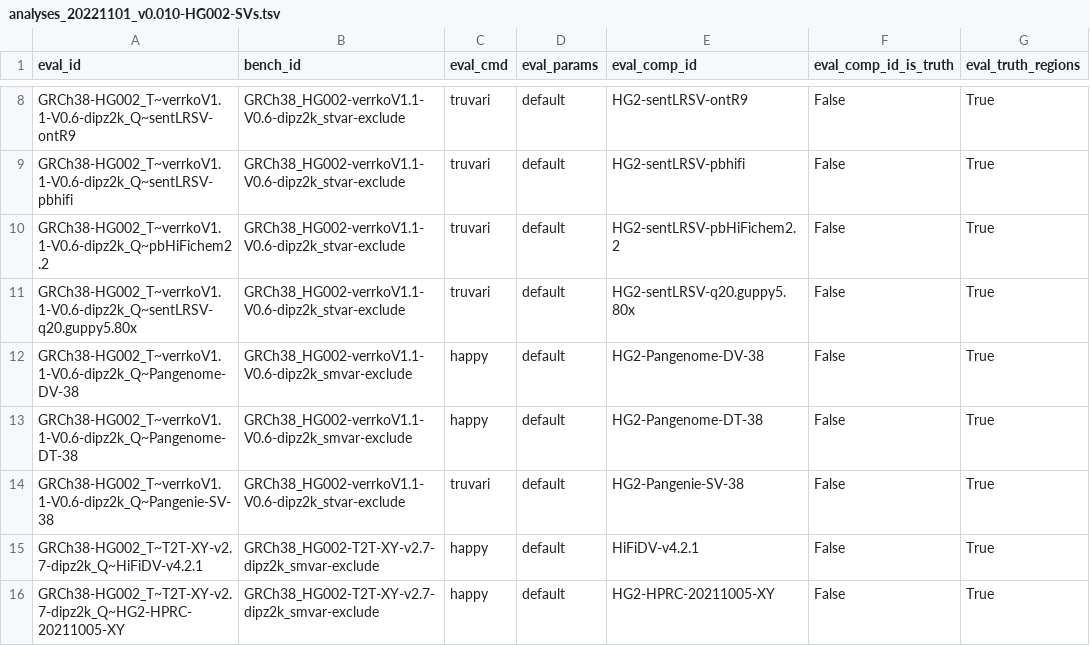
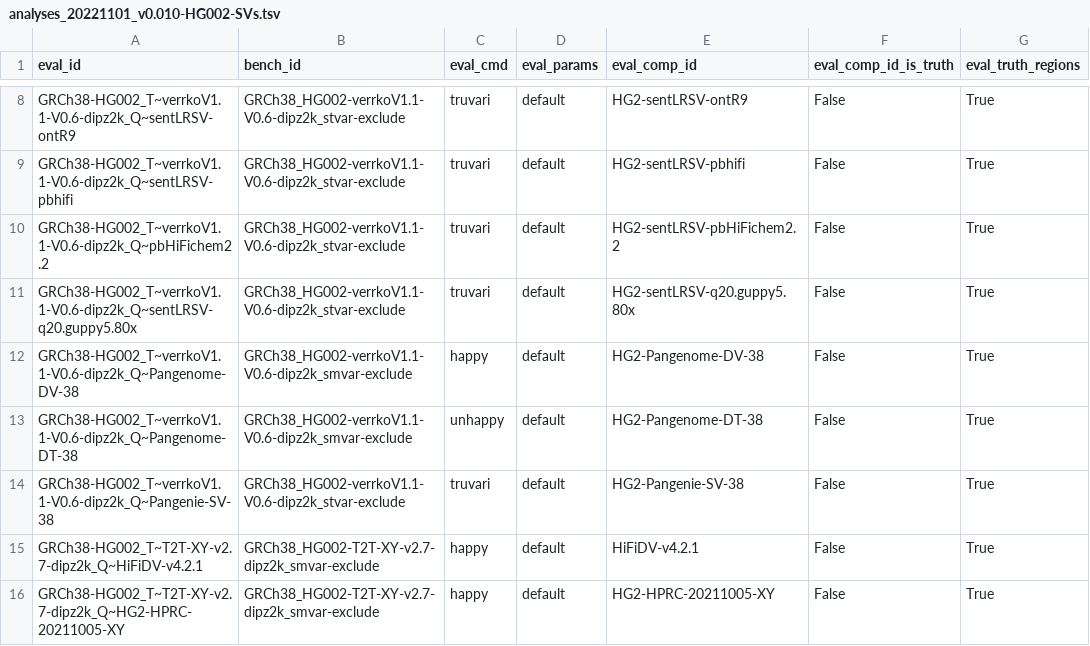
Before and after one commit to usnistgov/defrabb, a TSV file: config/analyses_20221101_v0.010-HG002-SVs.tsv, drawn as a sheet; only a part is shown, gaps mark what is left out; the diff names each change by its address in the sheet, - before the commit and + after, or states it on an @@ line.

Commit message:
making unhappy - vcf error
Former-commit-id: cdea9ab2fa7be35ef025fee23a8b87fe750d326e [formerly 450008c0aa670a8c2bc428b0b0cde29ac95284c2]

Former-commit-id: 4100a34fb5cd1880e9b82ed3406f799bcbb67d3f

```diff
--- a/config/analyses_20221101_v0.010-HG002-SVs.tsv
+++ b/config/analyses_20221101_v0.010-HG002-SVs.tsv
-C13 (eval_cmd): happy
+C13 (eval_cmd): unhappy
```
